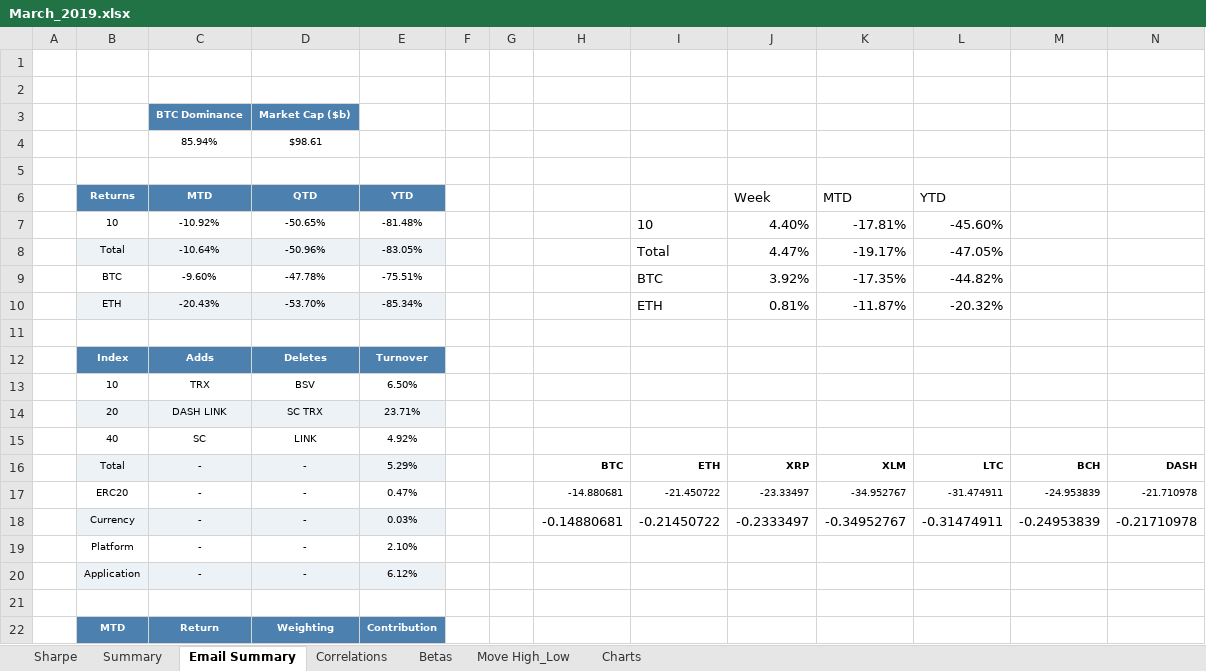
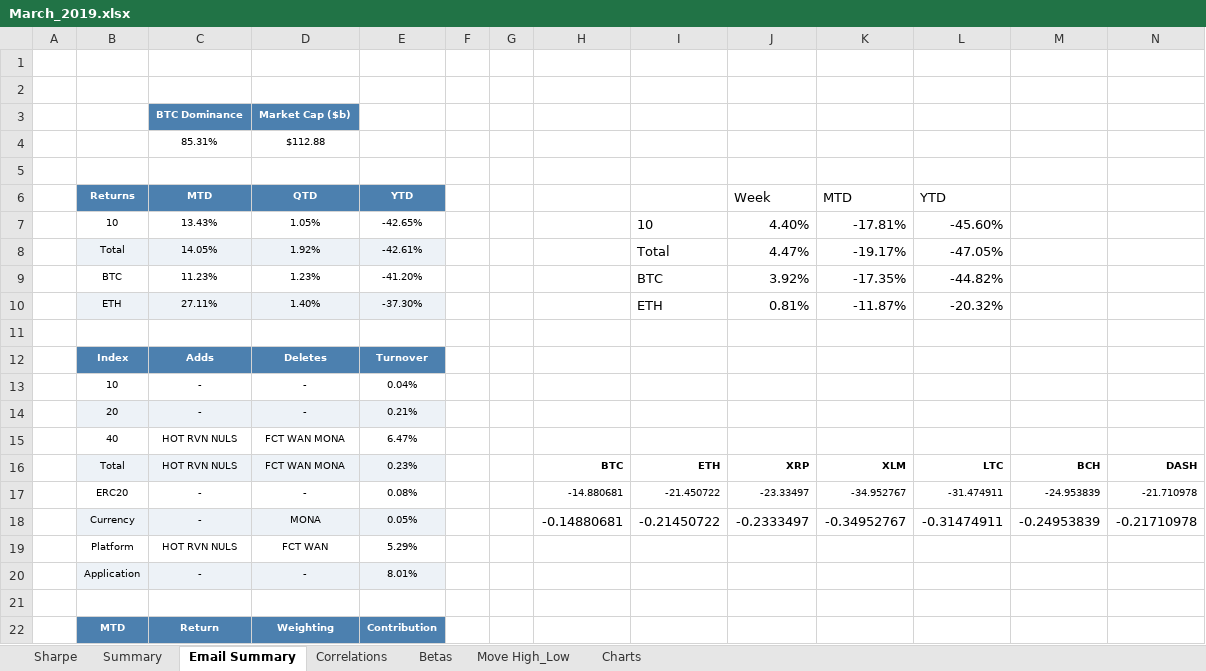
Before and after one commit to coinmetrics/bcindex, an Excel workbook: utils/rebalance_tools/blog_posts/March_2019.xlsx, sheet Email Summary, drawn as a sheet; only a part is shown; values as stored, in another font and other column widths than the file's, no borders; conditional formats not drawn; removed rows and columns are numbered as before the commit, all else as after; rows hold the shown columns only; the diff covers the shown part only; the diff names each change by its address in the sheet, - before the commit and + after, or states it on an @@ line.

```diff
--- a/utils/rebalance_tools/blog_posts/March_2019.xlsx (sheet Email Summary)
+++ b/utils/rebalance_tools/blog_posts/March_2019.xlsx (sheet Email Summary)
-row 4:  |  | 85.94% | $98.61
+row 4:  |  | 85.31% | $112.88
-C7 (MTD): -10.92%
+C7 (MTD): 13.43%
-D7 (QTD): -50.65%
+D7 (QTD): 1.05%
-E7 (YTD): -81.48%
+E7 (YTD): -42.65%
-C8 (MTD): -10.64%
+C8 (MTD): 14.05%
-D8 (QTD): -50.96%
+D8 (QTD): 1.92%
-E8 (YTD): -83.05%
+E8 (YTD): -42.61%
-C9 (MTD): -9.60%
+C9 (MTD): 11.23%
-D9 (QTD): -47.78%
+D9 (QTD): 1.23%
-E9 (YTD): -75.51%
+E9 (YTD): -41.20%
-C10 (MTD): -20.43%
+C10 (MTD): 27.11%
-D10 (QTD): -53.70%
+D10 (QTD): 1.40%
-E10 (YTD): -85.34%
+E10 (YTD): -37.30%
-row 13:  | 10 | TRX | BSV | 6.50%
-row 14:  | 20 | DASH LINK | SC TRX | 23.71%
-row 15:  | 40 | SC | LINK | 4.92%
+row 13:  | 10 | - | - | 0.04%
+row 14:  | 20 | - | - | 0.21%
+row 15:  | 40 | HOT RVN NULS | FCT WAN MONA | 6.47%
-C16 (MTD): -
+C16 (MTD): HOT RVN NULS
-D16 (QTD): -
+D16 (QTD): FCT WAN MONA
-E16 (YTD): 5.29%
+E16 (YTD): 0.23%
-E17 (YTD): 0.47%
+E17 (YTD): 0.08%
-D18 (QTD): -
+D18 (QTD): MONA
-E18 (YTD): 0.03%
+E18 (YTD): 0.05%
-row 19:  | Platform | - | - | 2.10%
+row 19:  | Platform | HOT RVN NULS | FCT WAN | 5.29%
-E20 (YTD): 6.12%
+E20 (YTD): 8.01%
```
Also changed, not shown: 40 edited cells elsewhere in this sheet, sheet Correlations, sheet Sharpe, sheet Move High_Low, sheet Summary, sheet Betas, charts or pictures, 19 other files.
